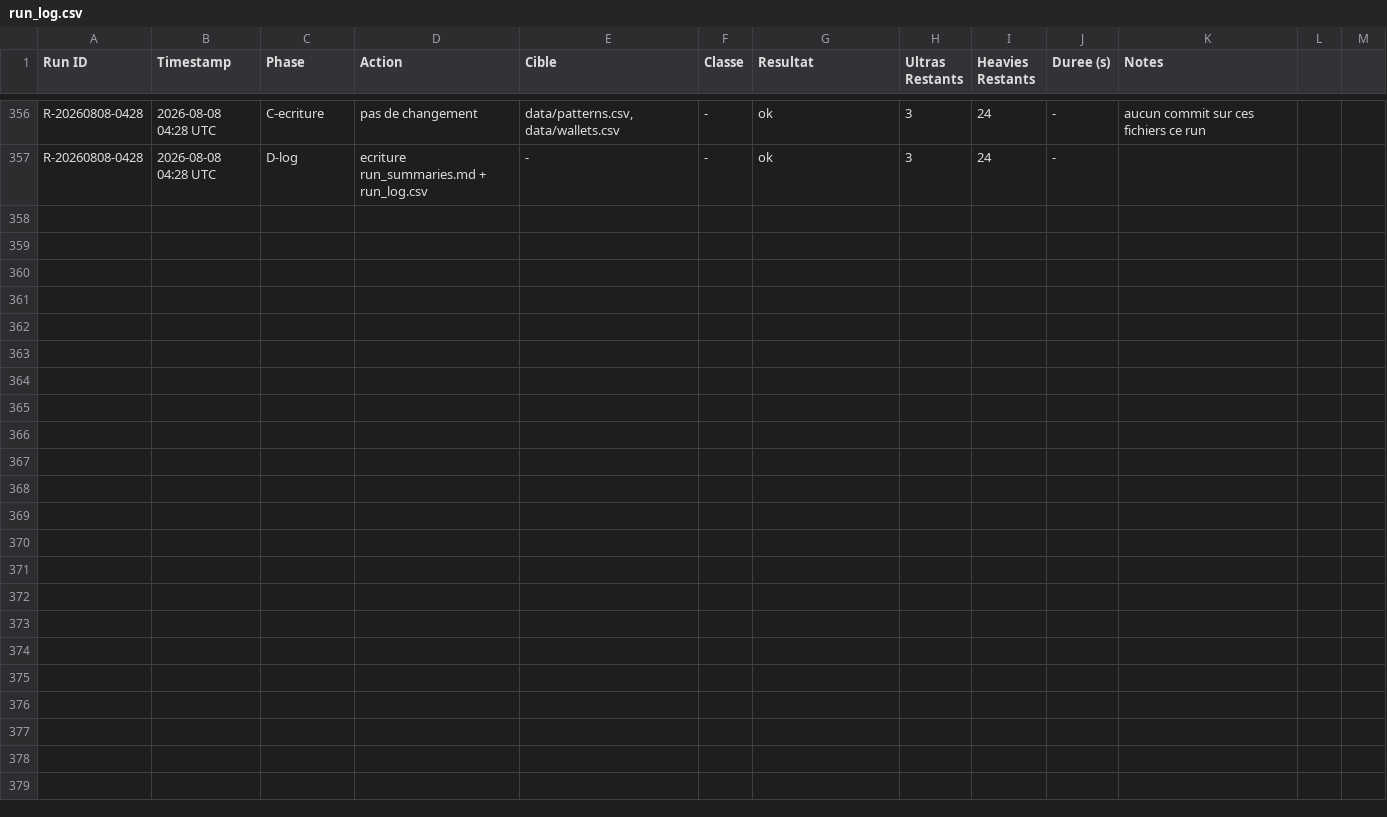
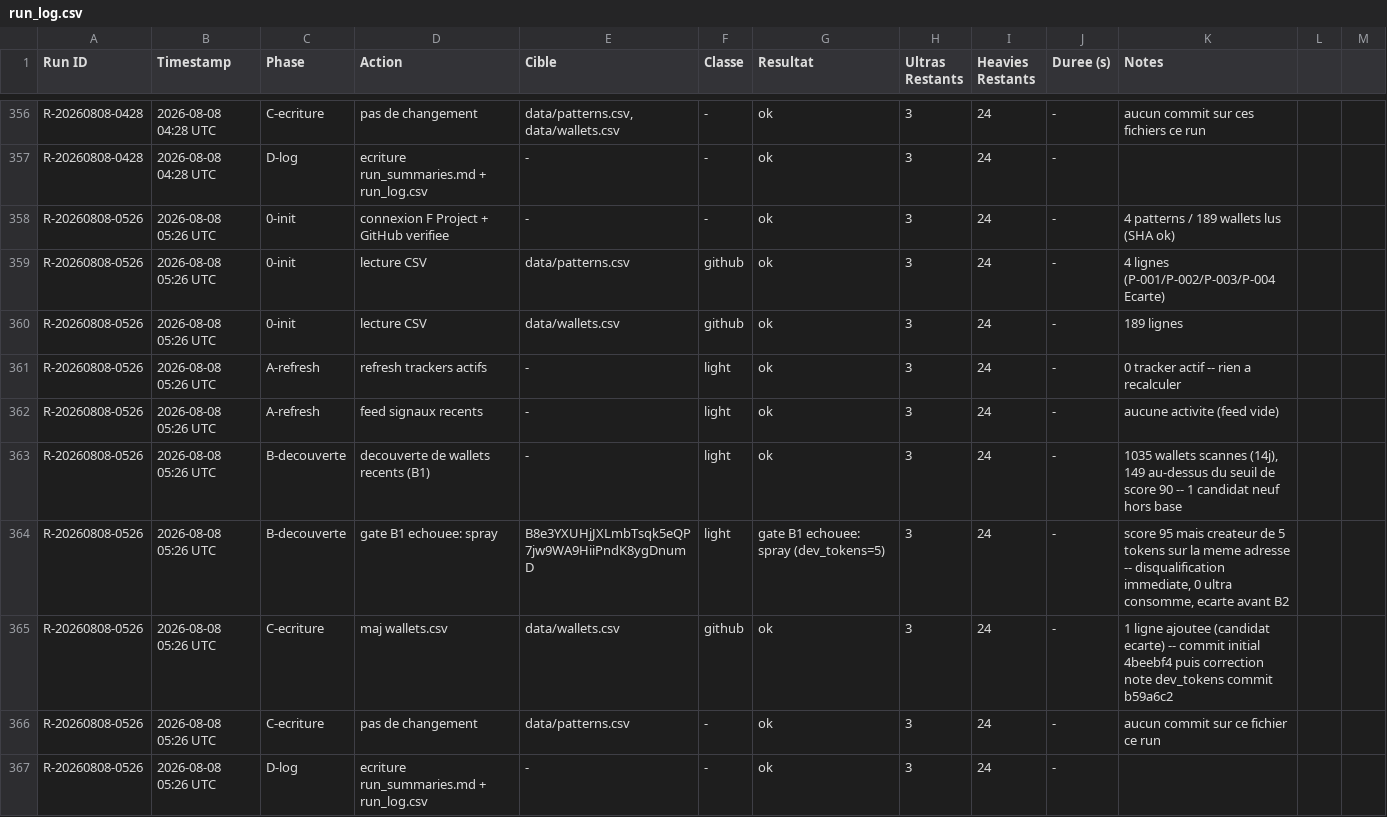
Before and after one commit to LEAYZ1222/RuggerAnalyzer, a CSV file: data/run_log.csv, drawn as a sheet; only a part is shown, gaps mark what is left out.

Commit message:
Rugger Scanner 2026-08-08 05:26 UTC: A=0 maj B=1 evalue (0/1) -- D-log

```diff
--- a/data/run_log.csv
+++ b/data/run_log.csv
@@ -357 +357,11 @@ R-20260808-0428,2026-08-08 04:28 UTC,C-ecriture,pas de changement,"data/patterns
 R-20260808-0428,2026-08-08 04:28 UTC,D-log,ecriture run_summaries.md + run_log.csv,-,-,ok,3,24,-,
+R-20260808-0526,2026-08-08 05:26 UTC,0-init,connexion F Project + GitHub verifiee,-,-,ok,3,24,-,"4 patterns / 189 wallets lus (SHA ok)"
+R-20260808-0526,2026-08-08 05:26 UTC,0-init,lecture CSV,data/patterns.csv,github,ok,3,24,-,4 lignes (P-001/P-002/P-003/P-004 Ecarte)
+R-20260808-0526,2026-08-08 05:26 UTC,0-init,lecture CSV,data/wallets.csv,github,ok,3,24,-,189 lignes
+R-20260808-0526,2026-08-08 05:26 UTC,A-refresh,refresh trackers actifs,-,light,ok,3,24,-,"0 tracker actif -- rien a recalculer"
+R-20260808-0526,2026-08-08 05:26 UTC,A-refresh,feed signaux recents,-,light,ok,3,24,-,aucune activite (feed vide)
+R-20260808-0526,2026-08-08 05:26 UTC,B-decouverte,decouverte de wallets recents (B1),-,light,ok,3,24,-,"1035 wallets scannes (14j), 149 au-dessus du seuil de score 90 -- 1 candidat neuf hors base"
+R-20260808-0526,2026-08-08 05:26 UTC,B-decouverte,gate B1 echouee: spray,B8e3YXUHjJXLmbTsqk5eQP7jw9WA9HiiPndK8ygDnumD,light,gate B1 echouee: spray (dev_tokens=5),3,24,-,"score 95 mais createur de 5 tokens sur la meme adresse -- disqualification immediate, 0 ultra consomme, ecarte avant B2"
+R-20260808-0526,2026-08-08 05:26 UTC,C-ecriture,maj wallets.csv,data/wallets.csv,github,ok,3,24,-,"1 ligne ajoutee (candidat ecarte) -- commit initial 4beebf4 puis correction note dev_tokens commit b59a6c2"
+R-20260808-0526,2026-08-08 05:26 UTC,C-ecriture,pas de changement,data/patterns.csv,-,ok,3,24,-,aucun commit sur ce fichier ce run
+R-20260808-0526,2026-08-08 05:26 UTC,D-log,ecriture run_summaries.md + run_log.csv,-,-,ok,3,24,-,
```
Also changed, not shown: 1 other file.
